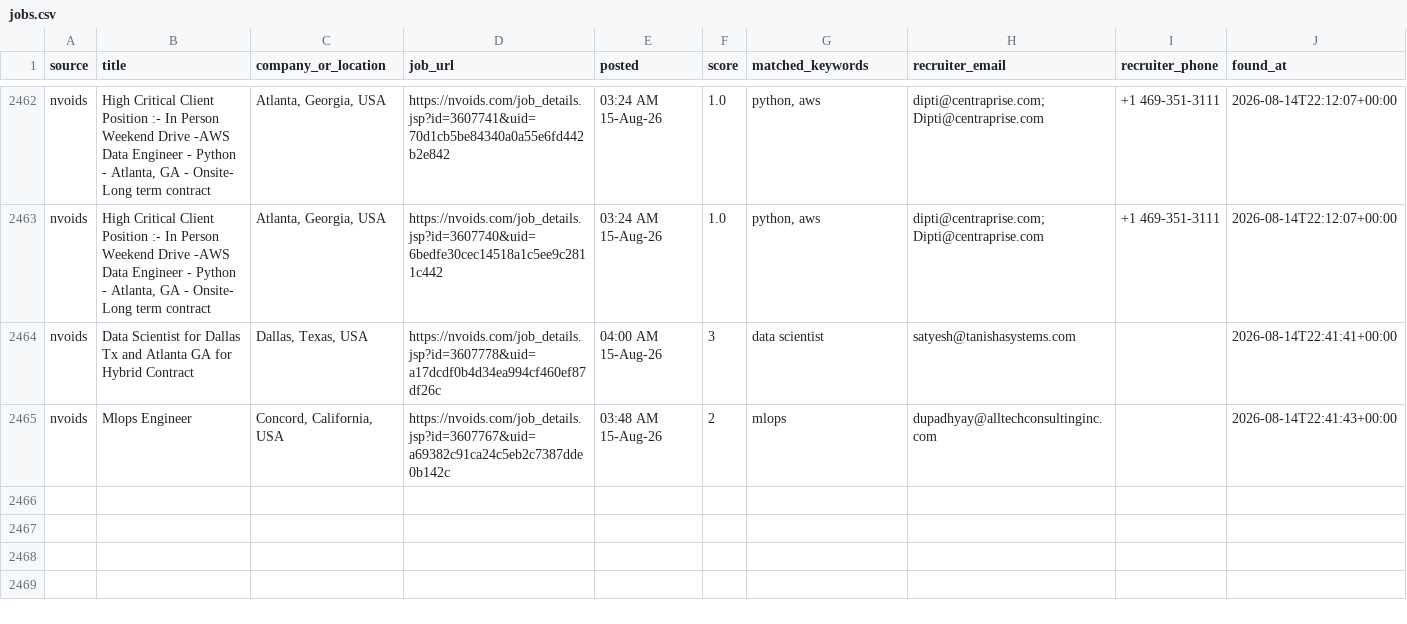
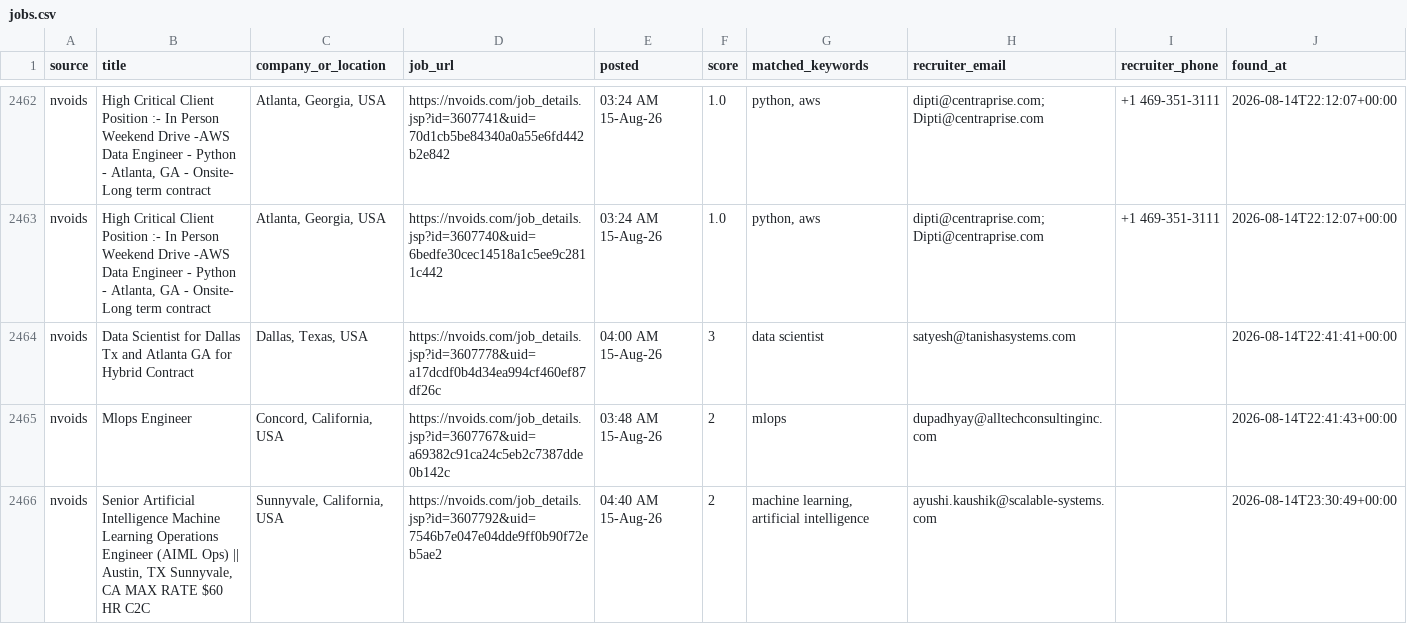
Before and after one commit to niharika2104/contract-job-tracker, a CSV file: data/jobs.csv, drawn as a sheet; only a part is shown, gaps mark what is left out.

```diff
--- a/data/jobs.csv
+++ b/data/jobs.csv
@@ -2465 +2465,2 @@ nvoids,Data Scientist for Dallas Tx and Atlanta GA for Hybrid Contract,"Dallas,
 nvoids,Mlops Engineer,"Concord, California, USA",https://nvoids.com/job_details.jsp?id=3607767&uid=a69382c91ca24c5eb2c7387dde0b142c,03:48 AM 15-Aug-26,2,mlops,dupadhyay@alltechconsultinginc.com,,2026-08-14T22:41:43+00:00
+nvoids,"Senior Artificial Intelligence Machine Learning Operations Engineer (AIML Ops) || Austin, TX Sunnyvale, CA MAX RATE $60 HR C2C","Sunnyvale, California, USA",https://nvoids.com/job_details.jsp?id=3607792&uid=7546b7e047e04dde9ff0b90f72eb5ae2,04:40 AM 15-Aug-26,2,"machine learning, artificial intelligence",ayushi.kaushik@scalable-systems.com,,2026-08-14T23:30:49+00:00
```
Also changed, not shown: 1 other file.
